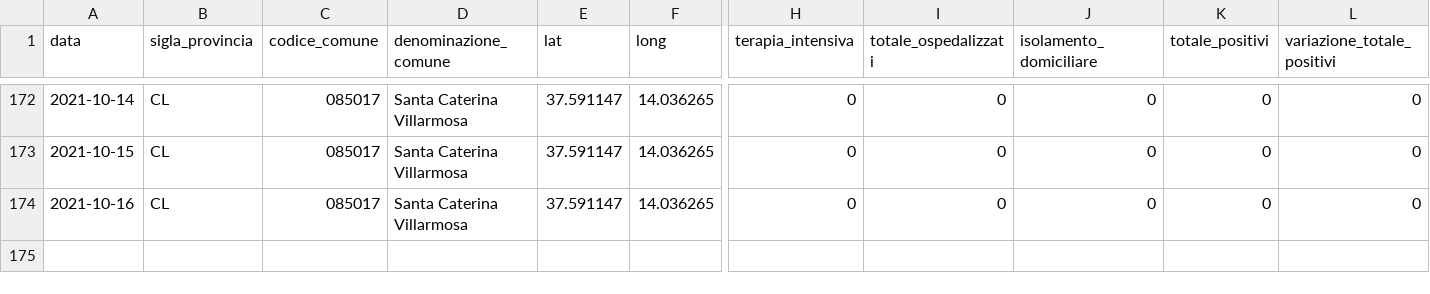
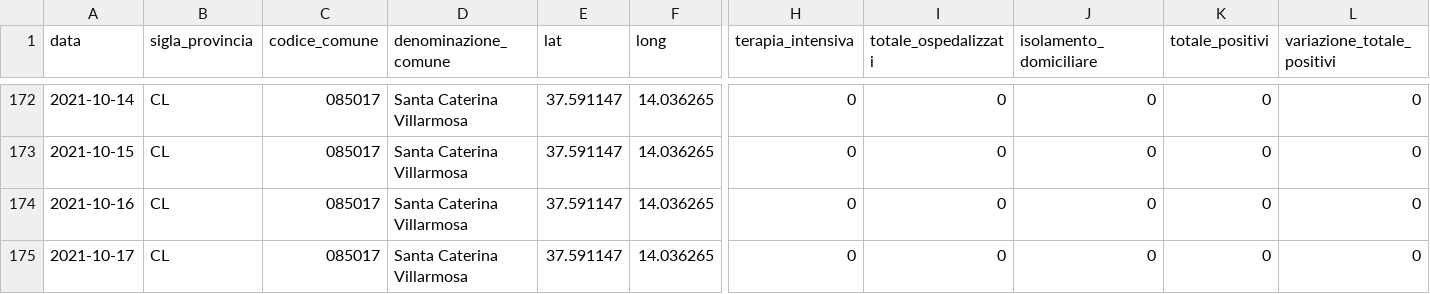
Before and after one commit to opendatasicilia/informa-covid19, a CSV file: dati/informacovid/085017/085017.csv, drawn as a sheet; only a part is shown, gaps mark what is left out; rows hold the shown columns only; the diff names each change by its address in the sheet, - before the commit and + after, or states it on an @@ line.

```diff
--- a/dati/informacovid/085017/085017.csv
+++ b/dati/informacovid/085017/085017.csv
+row 175: 2021-10-17 | CL | 085017 | Santa Caterina Villarmosa | 37.591147 | 14.036265 | 0 | 0 | 0 | 0 | 0
```
Also changed, not shown: dati/informacovid/085001/085001.csv, dati/informacovid/085004/085004.csv, 20 other files.
